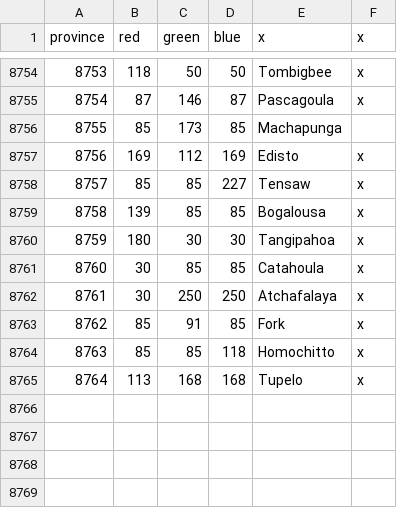
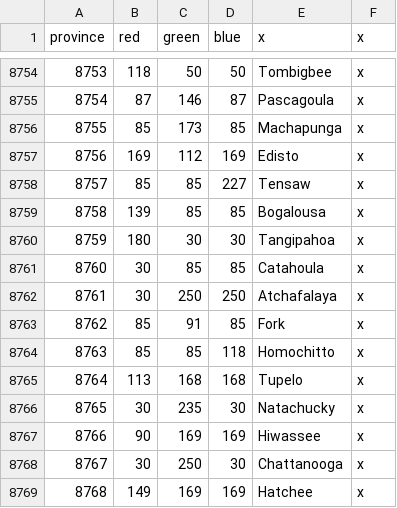
Before and after one commit to neothiamin/bt-american-province-expansion, a CSV file: map/definition.csv, drawn as a sheet; only a part is shown, gaps mark what is left out.

Commit message:
Many new provinces

```diff
--- a/map/definition.csv
+++ b/map/definition.csv
@@ -8755,3 +8755,3 @@ province;red;green;blue;x;x
 8754;87;146;87;Pascagoula;x
-8755;85;173;85;Machapunga
+8755;85;173;85;Machapunga;x
 8756;169;112;169;Edisto;x
@@ -8765 +8765,5 @@ province;red;green;blue;x;x
 8764;113;168;168;Tupelo;x
+8765;30;235;30;Natachucky;x
+8766;90;169;169;Hiwassee;x
+8767;30;250;30;Chattanooga;x
+8768;149;169;169;Hatchee;x
```
Also changed, not shown: 25 other files.
